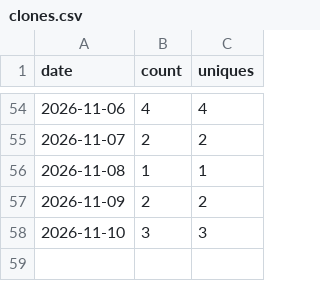
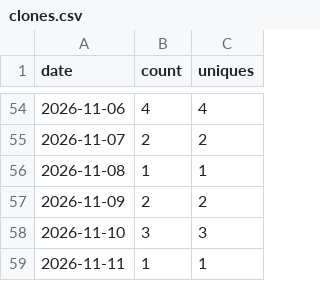
Before and after one commit to slantis/magic-tools, a CSV file: clones.csv, drawn as a sheet; only a part is shown, gaps mark what is left out; the diff names each change by its address in the sheet, - before the commit and + after, or states it on an @@ line.

```diff
--- a/clones.csv
+++ b/clones.csv
+row 59: 2026-11-11 | 1 | 1
```
Also changed, not shown: paths.csv, referrers.csv, 3 other files.
